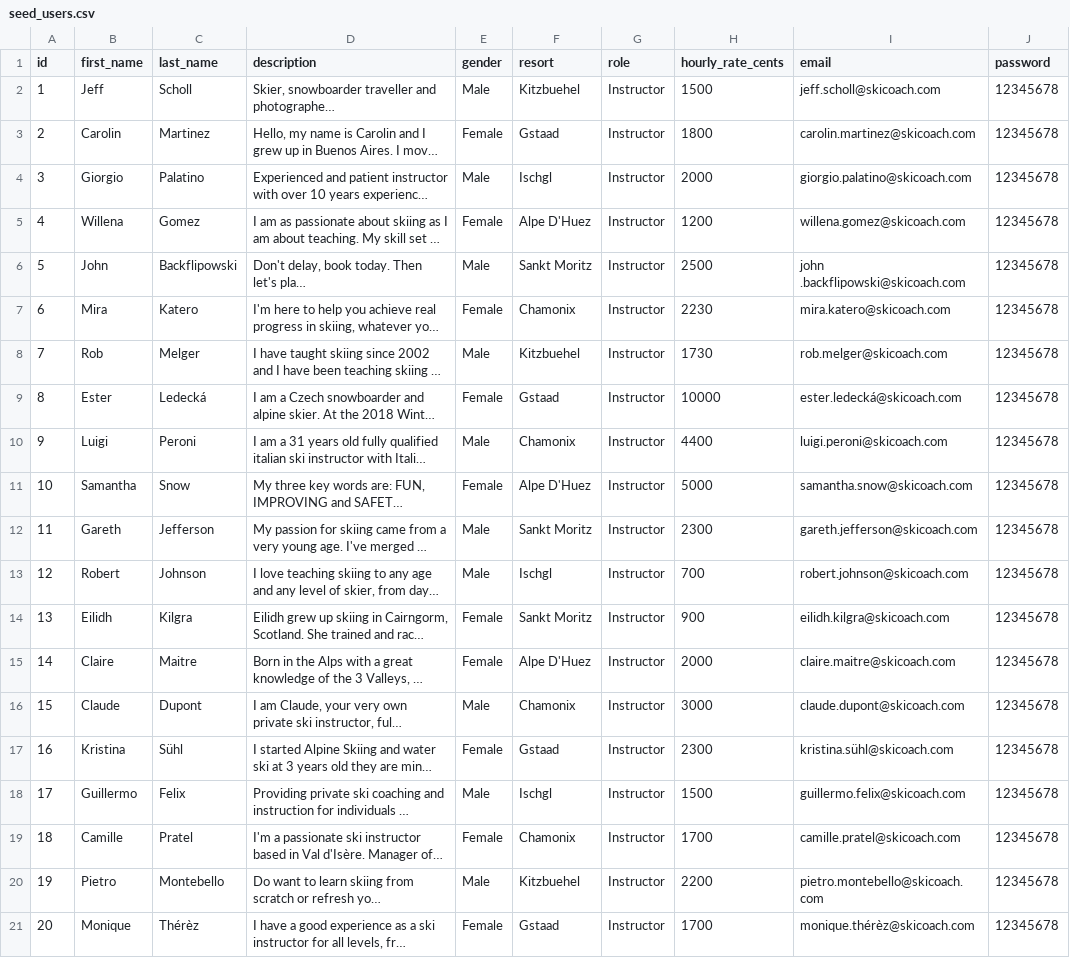
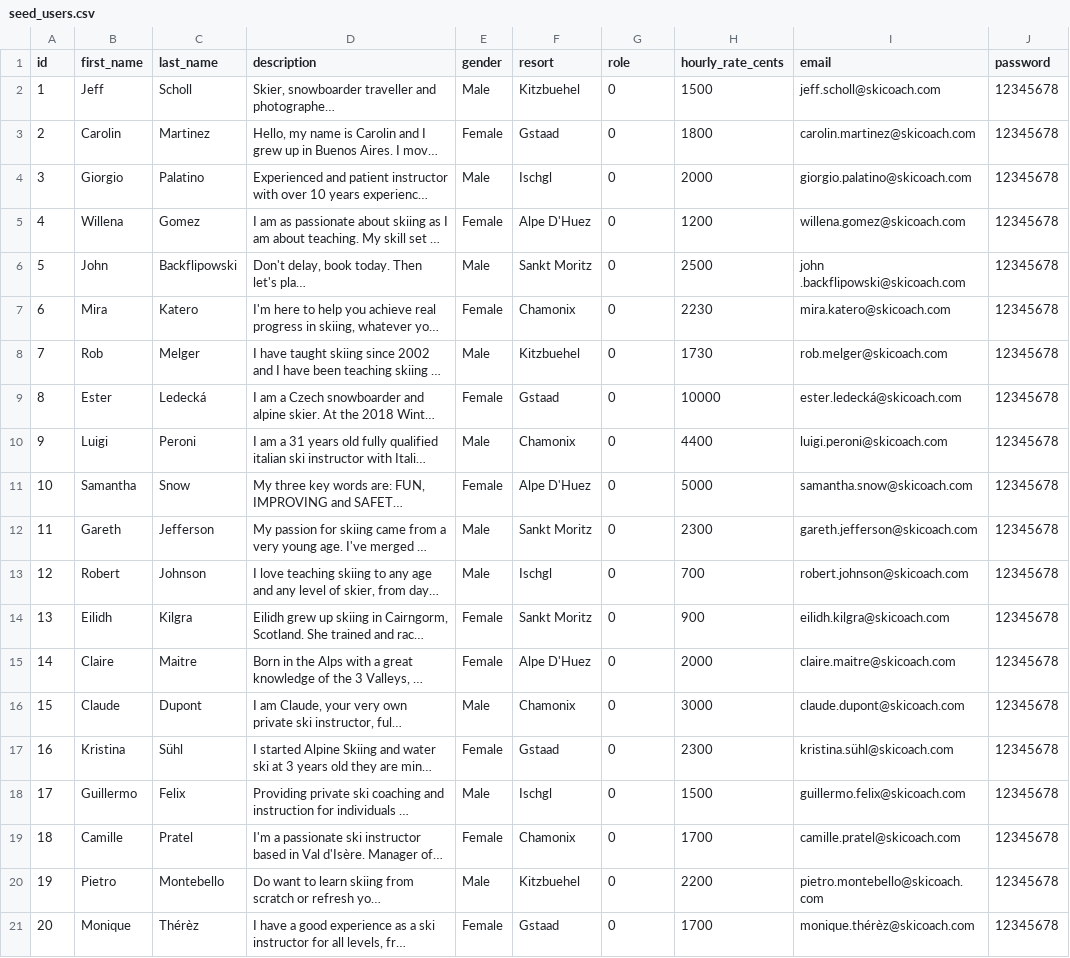
Before and after one commit to DanKreibich/ski, a CSV file: lib/seeds/seed_users.csv, drawn as a sheet; long unchanged cells end in …; the diff names each change by its address in the sheet, - before the commit and + after, or states it on an @@ line.

Commit message:
Seed

```diff
--- a/lib/seeds/seed_users.csv
+++ b/lib/seeds/seed_users.csv
-G2:G21 (role): Instructor
+G2:G21 (role): 0
```
Also changed, not shown: 1 other file.
